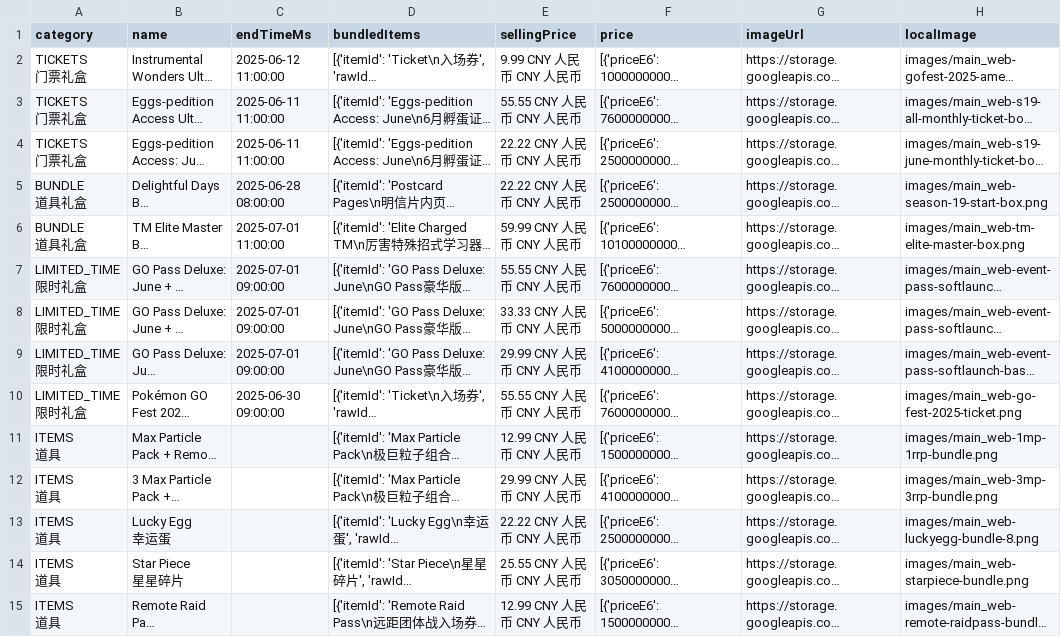
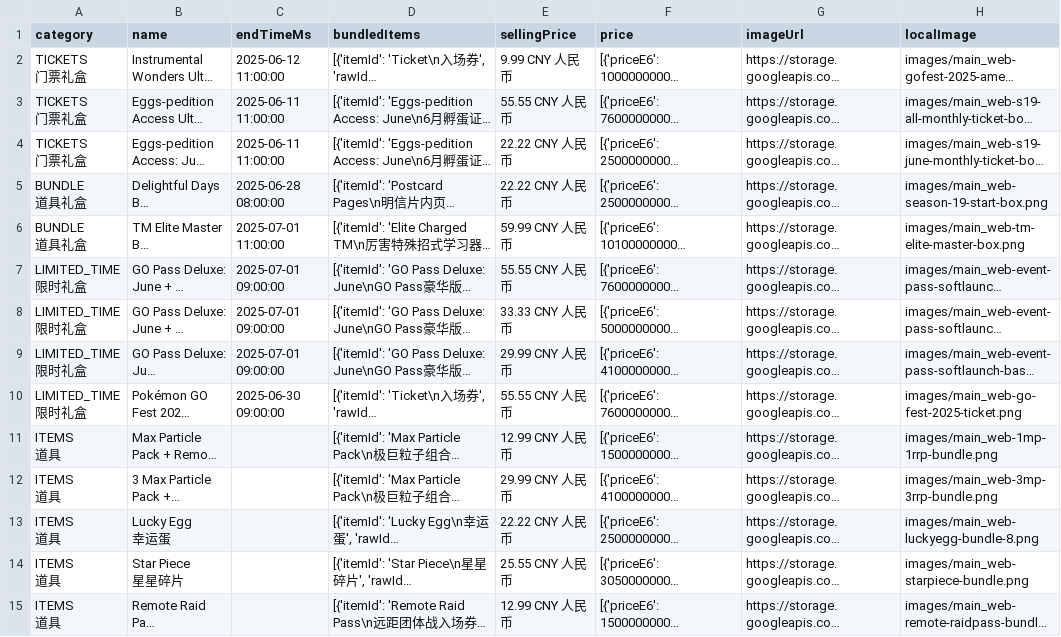
Before and after one commit to TeemoInOxford/pokemongo-store-tracker, a CSV file: webstore_items_limited.csv, drawn as a sheet; only a part is shown; long unchanged cells end in …; the diff covers the shown part only; the diff names each change by its address in the sheet, - before the commit and + after, or states it on an @@ line.

Commit message:
Update store data and images [auto]

```diff
--- a/webstore_items_limited.csv
+++ b/webstore_items_limited.csv
-E2 (sellingPrice): 9.99 CNY 人民币 CNY 人民币
+E2 (sellingPrice): 9.99 CNY 人民币
-E3 (sellingPrice): 55.55 CNY 人民币 CNY 人民币
+E3 (sellingPrice): 55.55 CNY 人民币
-E4:E5 (sellingPrice): 22.22 CNY 人民币 CNY 人民币
+E4:E5 (sellingPrice): 22.22 CNY 人民币
-E6 (sellingPrice): 59.99 CNY 人民币 CNY 人民币
+E6 (sellingPrice): 59.99 CNY 人民币
-E7 (sellingPrice): 55.55 CNY 人民币 CNY 人民币
+E7 (sellingPrice): 55.55 CNY 人民币
-E8 (sellingPrice): 33.33 CNY 人民币 CNY 人民币
+E8 (sellingPrice): 33.33 CNY 人民币
-E9 (sellingPrice): 29.99 CNY 人民币 CNY 人民币
+E9 (sellingPrice): 29.99 CNY 人民币
-E10 (sellingPrice): 55.55 CNY 人民币 CNY 人民币
+E10 (sellingPrice): 55.55 CNY 人民币
-E11 (sellingPrice): 12.99 CNY 人民币 CNY 人民币
+E11 (sellingPrice): 12.99 CNY 人民币
-E12 (sellingPrice): 29.99 CNY 人民币 CNY 人民币
+E12 (sellingPrice): 29.99 CNY 人民币
-E13 (sellingPrice): 22.22 CNY 人民币 CNY 人民币
+E13 (sellingPrice): 22.22 CNY 人民币
-E14 (sellingPrice): 25.55 CNY 人民币 CNY 人民币
+E14 (sellingPrice): 25.55 CNY 人民币
-E15 (sellingPrice): 12.99 CNY 人民币 CNY 人民币
+E15 (sellingPrice): 12.99 CNY 人民币
```
Also changed, not shown: 14 edited cells elsewhere in this file, 1 other file.
